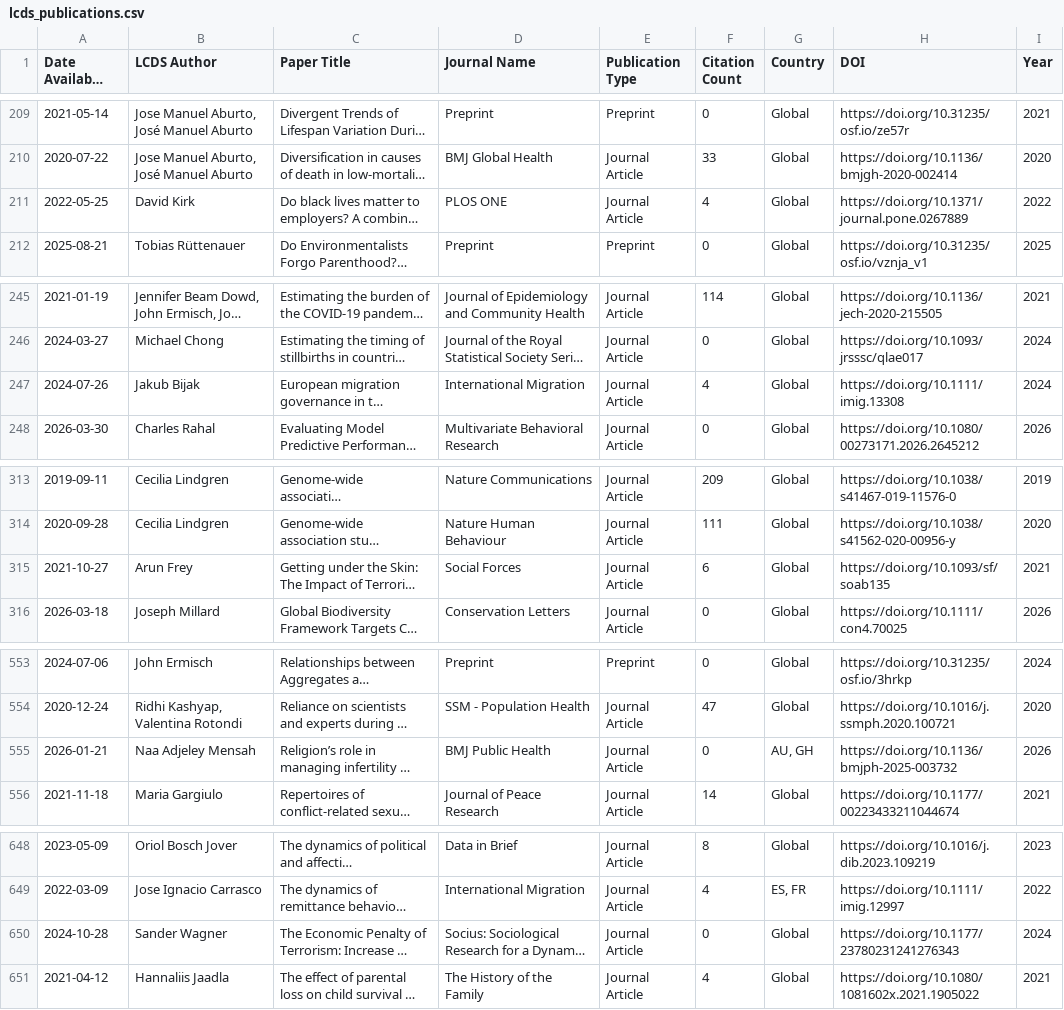
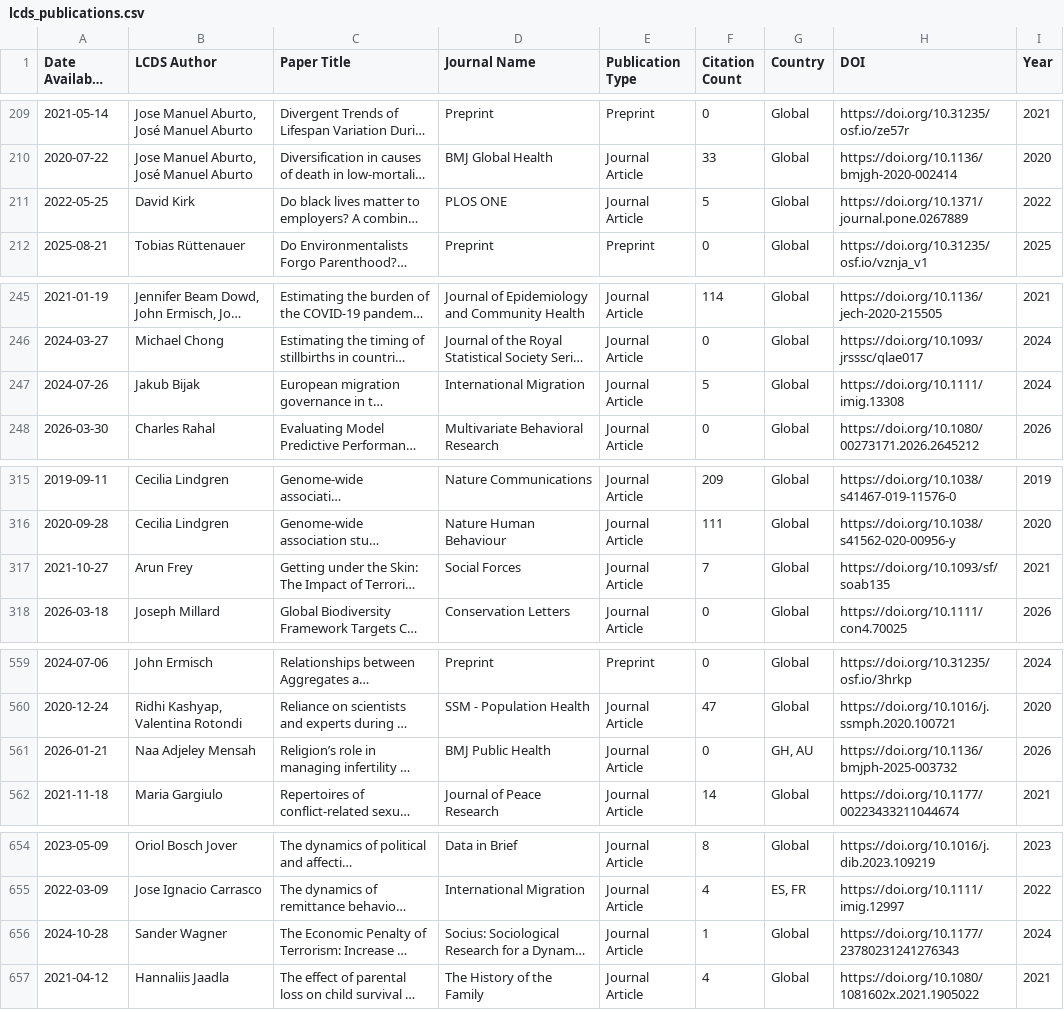
Before and after one commit to shamshxis/lcds-pubstracker, a CSV file: data/lcds_publications.csv, drawn as a sheet; only a part is shown, gaps mark what is left out; long unchanged cells end in …; addresses are those after the commit; the diff covers the shown part only; the diff names each change by its address in the sheet, - before the commit and + after, or states it on an @@ line.

```diff
--- a/data/lcds_publications.csv
+++ b/data/lcds_publications.csv
-F211 (Citation Count): 4
+F211 (Citation Count): 5
-F247 (Citation Count): 4
+F247 (Citation Count): 5
-F317 (Citation Count): 6
+F317 (Citation Count): 7
-G561 (Country): AU, GH
+G561 (Country): GH, AU
-F656 (Citation Count): 0
+F656 (Citation Count): 1
```
Also changed, not shown: 7 added rows and 7 edited cells elsewhere in this file.
